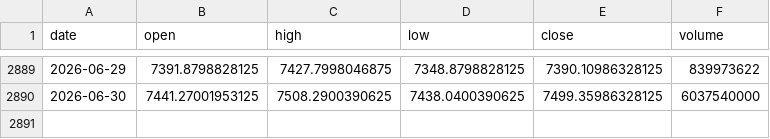
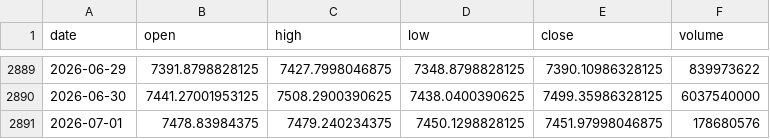
Before and after one commit to pravindev666/Caleb-Nifty-Regime-Engine, a CSV file: data/sp500_daily.csv, drawn as a sheet; only a part is shown, gaps mark what is left out; the diff names each change by its address in the sheet, - before the commit and + after, or states it on an @@ line.

```diff
--- a/data/sp500_daily.csv
+++ b/data/sp500_daily.csv
+row 2891: 2026-07-01 | 7478.83984375 | 7479.240234375 | 7450.1298828125 | 7451.97998046875 | 178680576
```
Also changed, not shown: 1 other file.
